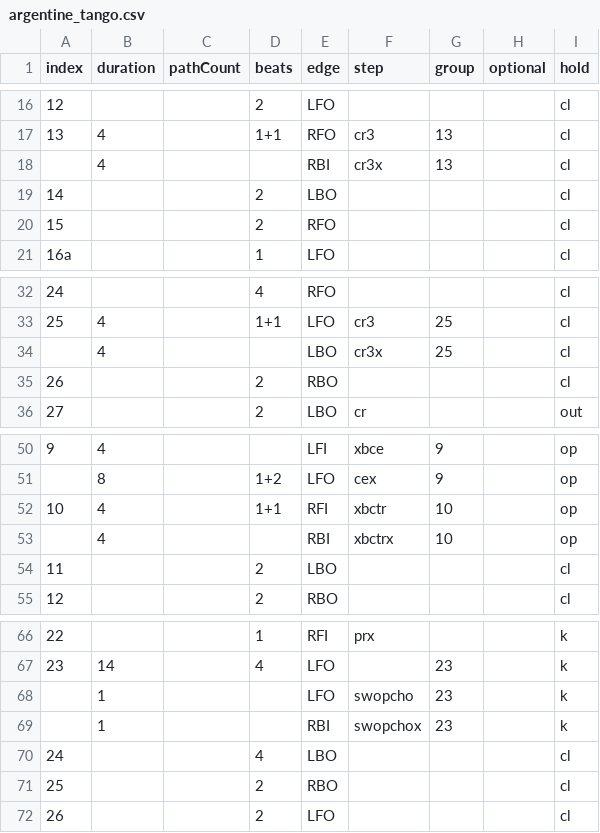
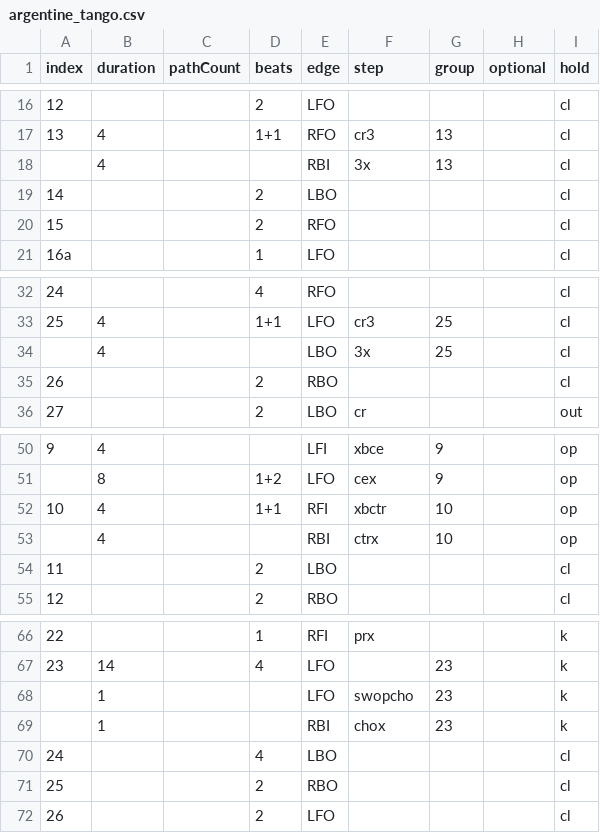
Before and after one commit to span314/tracings, a CSV file: patternData/argentine_tango.csv, drawn as a sheet; only a part is shown, gaps mark what is left out.

```diff
--- a/patternData/argentine_tango.csv
+++ b/patternData/argentine_tango.csv
@@ -17,3 +17,3 @@ index,duration,pathCount,beats,edge,step,group,optional,hold
 13,4,,1+1,RFO,cr3,13,,cl
-,4,,,RBI,cr3x,13,,cl
+,4,,,RBI,3x,13,,cl
 14,,,2,LBO,,,,cl
@@ -33,3 +33,3 @@ index,duration,pathCount,beats,edge,step,group,optional,hold
 25,4,,1+1,LFO,cr3,25,,cl
-,4,,,LBO,cr3x,25,,cl
+,4,,,LBO,3x,25,,cl
 26,,,2,RBO,,,,cl
@@ -52,3 +52,3 @@ index,duration,pathCount,beats,edge,step,group,optional,hold
 10,4,,1+1,RFI,xbctr,10,,op
-,4,,,RBI,xbctrx,10,,op
+,4,,,RBI,ctrx,10,,op
 11,,,2,LBO,,,,cl
@@ -68,3 +68,3 @@ index,duration,pathCount,beats,edge,step,group,optional,hold
 ,1,,,LFO,swopcho,23,,k
-,1,,,RBI,swopchox,23,,k
+,1,,,RBI,chox,23,,k
 24,,,4,LBO,,,,cl
```
Also changed, not shown: patternData/0_steps.csv, patternData/hickory_hoedown.csv, 4 other files.
